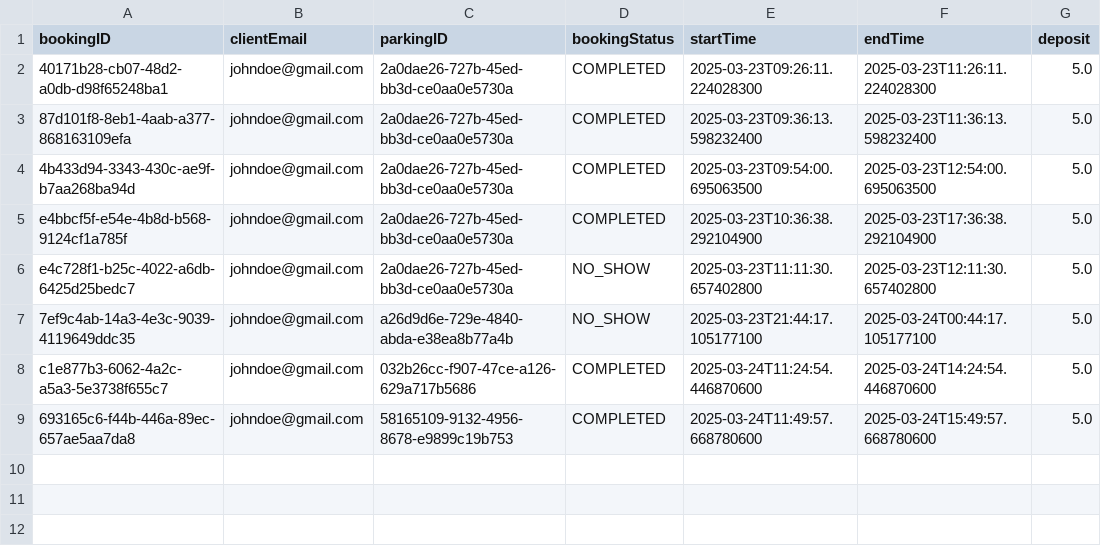
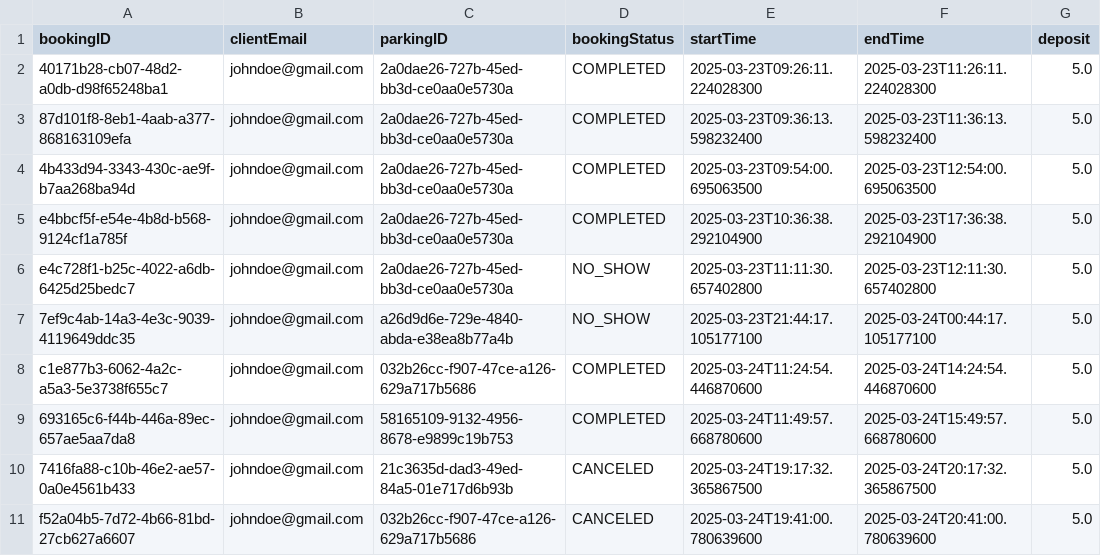
Before and after one commit to f-perna/yorku-parking, a CSV file: data/bookings.csv, drawn as a sheet.

Commit message:
Added Cancel

```diff
--- a/data/bookings.csv
+++ b/data/bookings.csv
@@ -9 +9,3 @@ c1e877b3-6062-4a2c-a5a3-5e3738f655c7,johndoe@gmail.com,032b26cc-f907-47ce-a126-6
 693165c6-f44b-446a-89ec-657ae5aa7da8,johndoe@gmail.com,58165109-9132-4956-8678-e9899c19b753,COMPLETED,2025-03-24T11:49:57.668780600,2025-03-24T15:49:57.668780600,5.0
+7416fa88-c10b-46e2-ae57-0a0e4561b433,johndoe@gmail.com,21c3635d-dad3-49ed-84a5-01e717d6b93b,CANCELED,2025-03-24T19:17:32.365867500,2025-03-24T20:17:32.365867500,5.0
+f52a04b5-7d72-4b66-81bd-27cb627a6607,johndoe@gmail.com,032b26cc-f907-47ce-a126-629a717b5686,CANCELED,2025-03-24T19:41:00.780639600,2025-03-24T20:41:00.780639600,5.0
```
Also changed, not shown: data/payments.csv, 5 other files.
